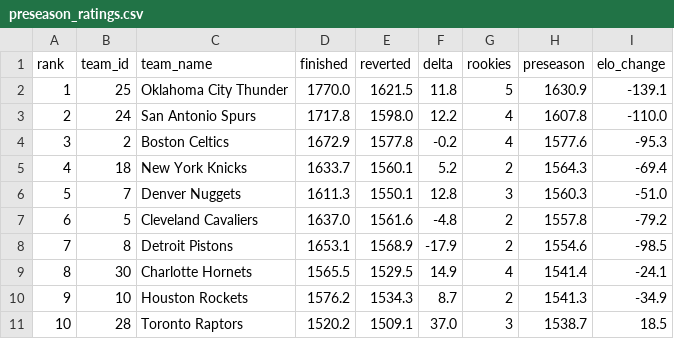
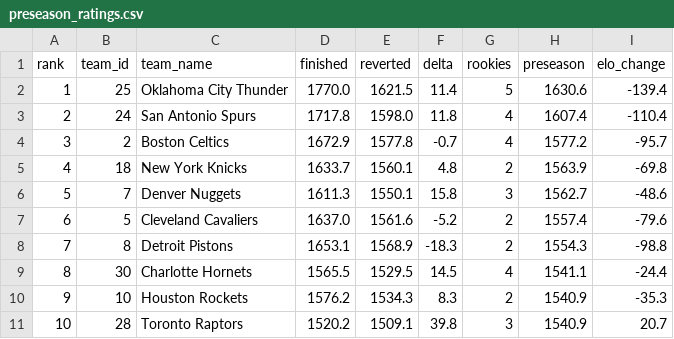
Before and after one commit to atr777/nba-elo, a CSV file: data/exports/preseason_ratings.csv, drawn as a sheet; only a part is shown; the diff covers the shown part only.

```diff
--- a/data/exports/preseason_ratings.csv
+++ b/data/exports/preseason_ratings.csv
@@ -1,11 +1,11 @@
 rank,team_id,team_name,finished,reverted,delta,rookies,preseason,elo_change
-1,25,Oklahoma City Thunder,1770.0,1621.5,11.8,5,1630.9,-139.1
-2,24,San Antonio Spurs,1717.8,1598.0,12.2,4,1607.8,-110.0
-3,2,Boston Celtics,1672.9,1577.8,-0.2,4,1577.6,-95.3
-4,18,New York Knicks,1633.7,1560.1,5.2,2,1564.3,-69.4
-5,7,Denver Nuggets,1611.3,1550.1,12.8,3,1560.3,-51.0
-6,5,Cleveland Cavaliers,1637.0,1561.6,-4.8,2,1557.8,-79.2
-7,8,Detroit Pistons,1653.1,1568.9,-17.9,2,1554.6,-98.5
-8,30,Charlotte Hornets,1565.5,1529.5,14.9,4,1541.4,-24.1
-9,10,Houston Rockets,1576.2,1534.3,8.7,2,1541.3,-34.9
-10,28,Toronto Raptors,1520.2,1509.1,37.0,3,1538.7,18.5
+1,25,Oklahoma City Thunder,1770.0,1621.5,11.4,5,1630.6,-139.4
+2,24,San Antonio Spurs,1717.8,1598.0,11.8,4,1607.4,-110.4
+3,2,Boston Celtics,1672.9,1577.8,-0.7,4,1577.2,-95.7
+4,18,New York Knicks,1633.7,1560.1,4.8,2,1563.9,-69.8
+5,7,Denver Nuggets,1611.3,1550.1,15.8,3,1562.7,-48.6
+6,5,Cleveland Cavaliers,1637.0,1561.6,-5.2,2,1557.4,-79.6
+7,8,Detroit Pistons,1653.1,1568.9,-18.3,2,1554.3,-98.8
+8,30,Charlotte Hornets,1565.5,1529.5,14.5,4,1541.1,-24.4
+9,10,Houston Rockets,1576.2,1534.3,8.3,2,1540.9,-35.3
+10,28,Toronto Raptors,1520.2,1509.1,39.8,3,1540.9,20.7
```
Also changed, not shown: 60 edited cells elsewhere in this file, data/exports/roster_deltas.csv, data/manual/roster_overrides.csv, 3 other files.
